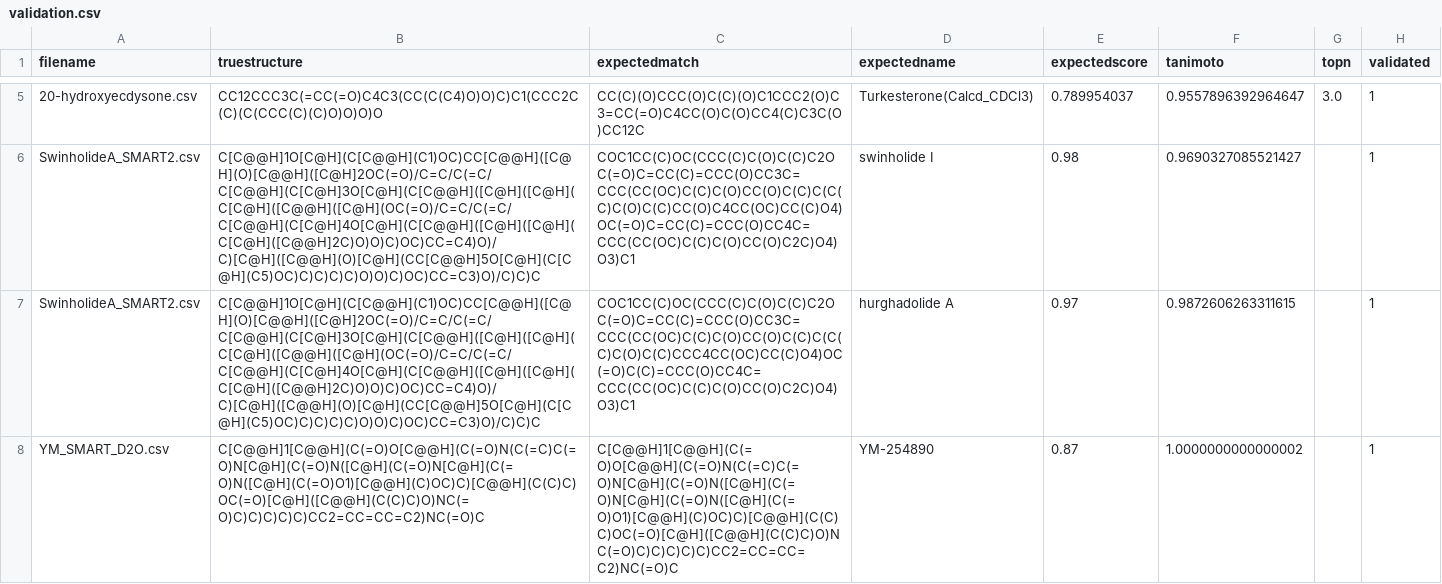
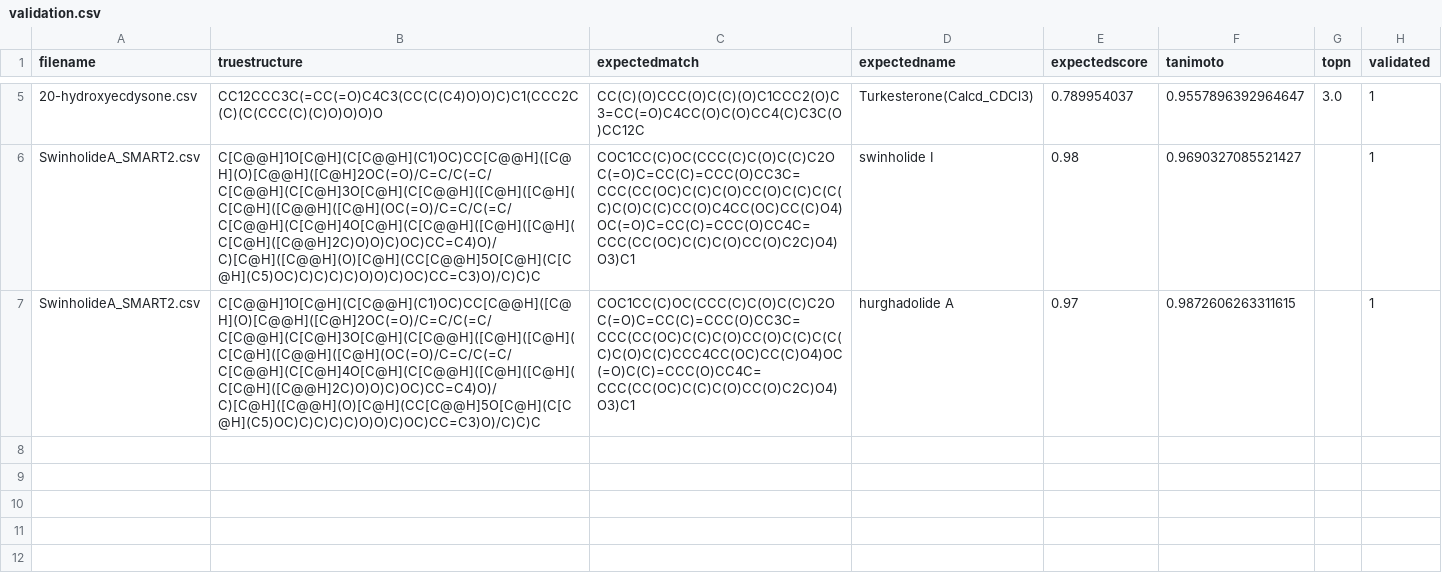
Before and after one commit to mwang87/SMART_NMR, a CSV file: test-integration/validation.csv, drawn as a sheet; only a part is shown, gaps mark what is left out; the diff names each change by its address in the sheet, - before the commit and + after, or states it on an @@ line.

Commit message:
Update validation.csv

```diff
--- a/test-integration/validation.csv
+++ b/test-integration/validation.csv
-row 8: YM_SMART_D2O.csv | C[C@@H]1[C@@H](C(=O)O[C@@H](C(=O)N(C(=C)C(=O)N[C@H](C(=O)N([C@H](C(=O)N[C@H](C(=O)N([C@H](C(=O)O1)[C@@H](C)OC)C)[C@@H](C(C)C)OC(=O)[C@H]([C@@H](C(C)C)O)NC(=O)C)C)C)C)C)CC2=CC=CC=C2)NC(=O)C | C[C@@H]1[C@@H](C(=O)O[C@@H](C(=O)N(C(=C)C(=O)N[C@H](C(=O)N([C@H](C(=O)N[C@H](C(=O)N([C@H](C(=O)O1)[C@@H](C)OC)C)[C@@H](C(C)C)OC(=O)[C@H]([C@@H](C(C)C)O)NC(=O)C)C)C)C)C)CC2=CC=CC=C2)NC(=O)C | YM-254890 | 0.87 | 1.0000000000000002 |  | 1
```
